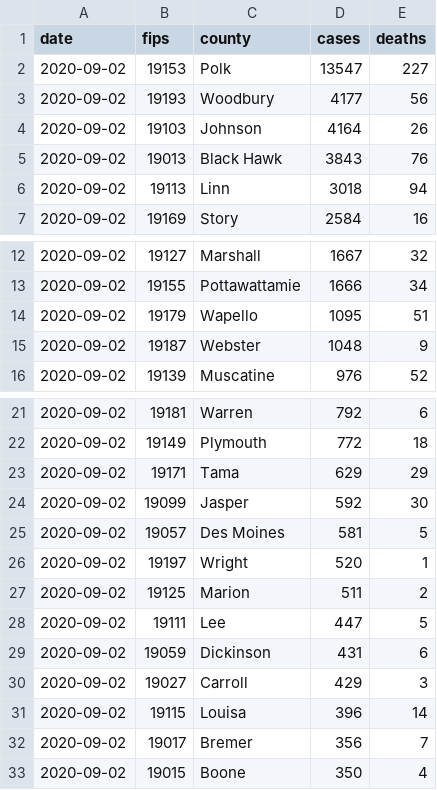
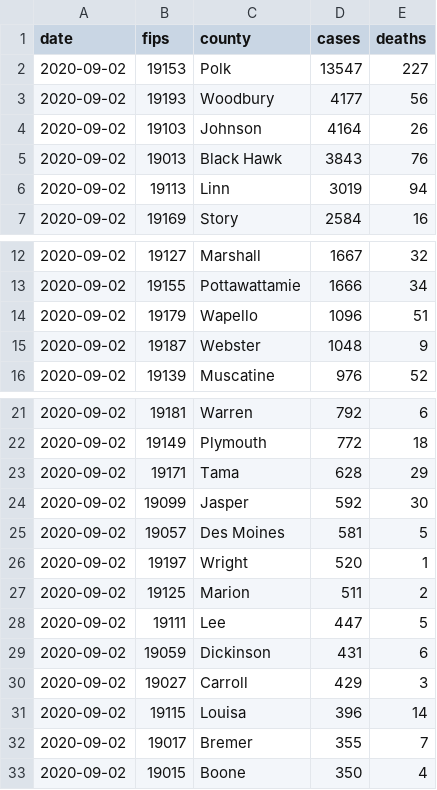
Before and after one commit to ijlyttle/iowa-covid-data, a CSV file: data/nyt/nyt-iowa.csv, drawn as a sheet; only a part is shown, gaps mark what is left out.

```diff
--- a/data/nyt/nyt-iowa.csv
+++ b/data/nyt/nyt-iowa.csv
@@ -5,3 +5,3 @@ date,fips,county,cases,deaths
 2020-09-02,19013,Black Hawk,3843,76
-2020-09-02,19113,Linn,3018,94
+2020-09-02,19113,Linn,3019,94
 2020-09-02,19169,Story,2584,16
@@ -13,3 +13,3 @@ date,fips,county,cases,deaths
 2020-09-02,19155,Pottawattamie,1666,34
-2020-09-02,19179,Wapello,1095,51
+2020-09-02,19179,Wapello,1096,51
 2020-09-02,19187,Webster,1048,9
@@ -22,3 +22,3 @@ date,fips,county,cases,deaths
 2020-09-02,19149,Plymouth,772,18
-2020-09-02,19171,Tama,629,29
+2020-09-02,19171,Tama,628,29
 2020-09-02,19099,Jasper,592,30
@@ -31,3 +31,3 @@ date,fips,county,cases,deaths
 2020-09-02,19115,Louisa,396,14
-2020-09-02,19017,Bremer,356,7
+2020-09-02,19017,Bremer,355,7
 2020-09-02,19015,Boone,350,4
```
Also changed, not shown: 4 other files.
